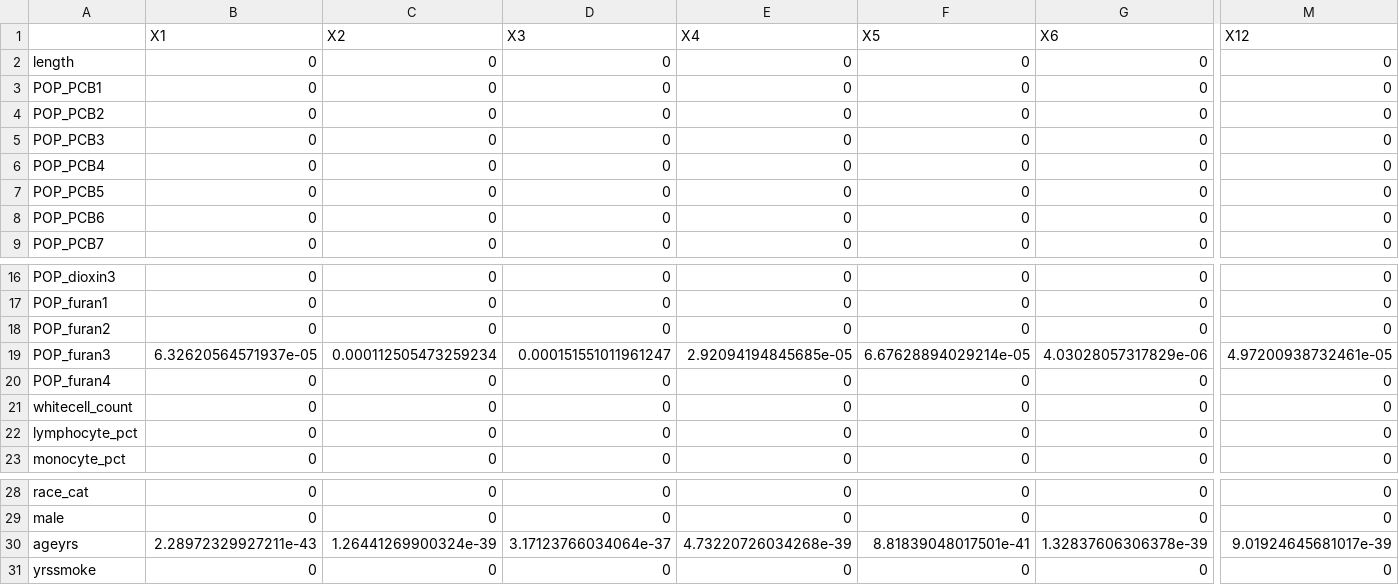
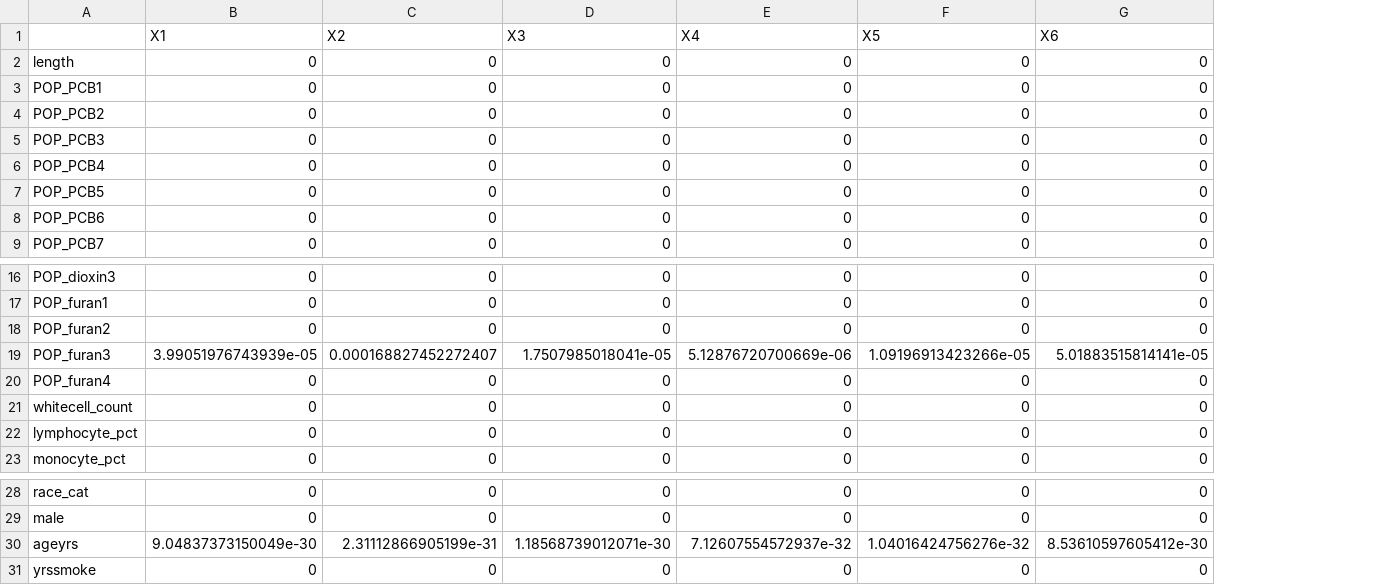
Before and after one commit to fshi7418/pollutants, a CSV file: fwdBIC_pval.csv, drawn as a sheet; only a part is shown, gaps mark what is left out; the diff covers the shown part only; the diff names each change by its address in the sheet, - before the commit and + after, or states it on an @@ line.

```diff
--- a/fwdBIC_pval.csv
+++ b/fwdBIC_pval.csv
-column M (X12), rows 2-9: all 0; rows 16-23: 0 | 0 | 0 | 4.97200938732461e-05 | 0 | 0 | 0 | 0; rows 28-31: 0 | 0 | 9.01924645681017e-39 | 0
-B19 (X1): 6.32620564571937e-05
+B19 (X1): 3.99051976743939e-05
-C19 (X2): 0.000112505473259234
+C19 (X2): 0.000168827452272407
-D19 (X3): 0.000151551011961247
+D19 (X3): 1.7507985018041e-05
-E19 (X4): 2.92094194845685e-05
+E19 (X4): 5.12876720700669e-06
-F19 (X5): 6.67628894029214e-05
+F19 (X5): 1.09196913423266e-05
-G19 (X6): 4.03028057317829e-06
+G19 (X6): 5.01883515814141e-05
-B30 (X1): 2.28972329927211e-43
+B30 (X1): 9.04837373150049e-30
-C30 (X2): 1.26441269900324e-39
+C30 (X2): 2.31112866905199e-31
-D30 (X3): 3.17123766034064e-37
+D30 (X3): 1.18568739012071e-30
-E30 (X4): 4.73220726034268e-39
+E30 (X4): 7.12607554572937e-32
-F30 (X5): 8.81839048017501e-41
+F30 (X5): 1.04016424756276e-32
-G30 (X6): 1.32837606306378e-39
+G30 (X6): 8.53610597605412e-30
```
Also changed, not shown: 10 edited cells elsewhere in this file, bckAIC_indicator.csv, bckBIC_pval.csv, 10 other files.
